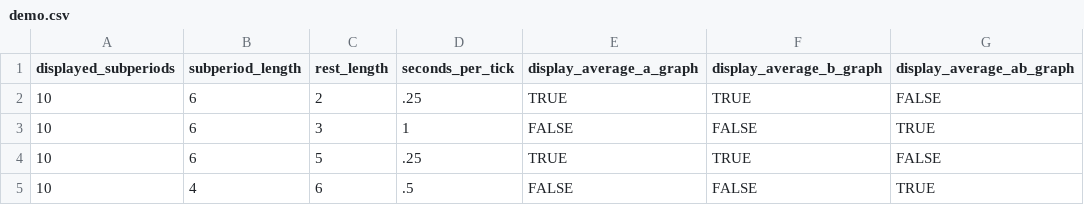
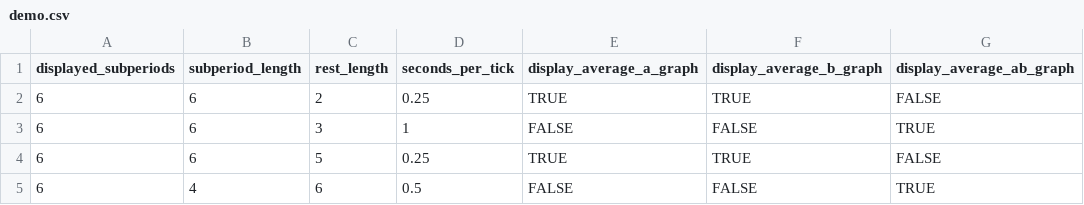
Before and after one commit to Leeps-Lab/imperfect_monitoring, a CSV file: configs/demo.csv, drawn as a sheet; only a part is shown; the diff names each change by its address in the sheet, - before the commit and + after, or states it on an @@ line.

Commit message:
start history graph
add realized payoffs and subperiod separators

```diff
--- a/configs/demo.csv
+++ b/configs/demo.csv
-A2:A5 (displayed_subperiods): 10
+A2:A5 (displayed_subperiods): 6
-D2 (seconds_per_tick): .25
+D2 (seconds_per_tick): 0.25
-D4 (seconds_per_tick): .25
+D4 (seconds_per_tick): 0.25
-D5 (seconds_per_tick): .5
+D5 (seconds_per_tick): 0.5
```
Also changed, not shown: 3 other files.
